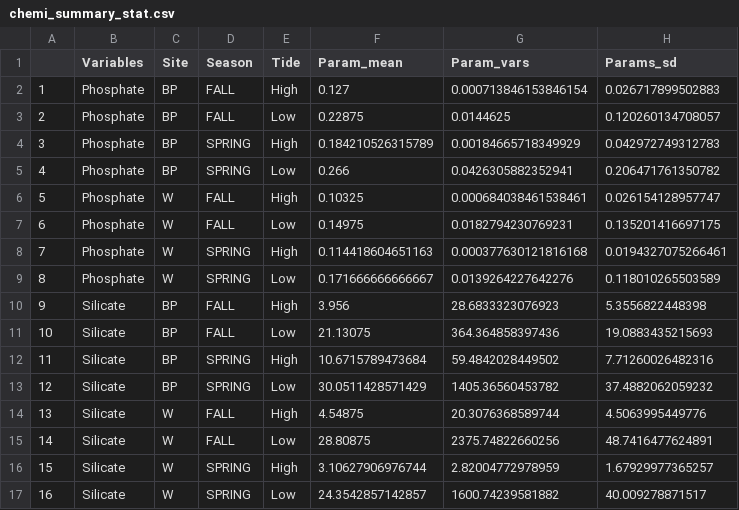
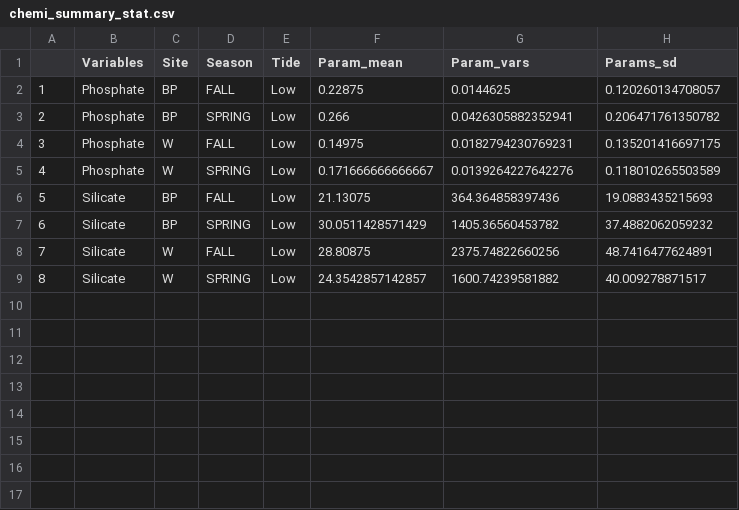
Before and after one commit to OCN-682-UH/Tago, a CSV file: Week_04/output/chemi_summary_stat.csv, drawn as a sheet; removed rows and columns are numbered as before the commit, all else as after; the diff names each change by its address in the sheet, - before the commit and + after, or states it on an @@ line.

```diff
--- a/Week_04/output/chemi_summary_stat.csv
+++ b/Week_04/output/chemi_summary_stat.csv
-row 2: 1 | Phosphate | BP | FALL | High | 0.127 | 0.000713846153846154 | 0.026717899502883
@@ column A renumbered from row 2 down @@
-row 4: 3 | Phosphate | BP | SPRING | High | 0.184210526315789 | 0.00184665718349929 | 0.042972749312783
-row 6: 5 | Phosphate | W | FALL | High | 0.10325 | 0.000684038461538461 | 0.026154128957747
-row 8: 7 | Phosphate | W | SPRING | High | 0.114418604651163 | 0.000377630121816168 | 0.0194327075266461
-row 10: 9 | Silicate | BP | FALL | High | 3.956 | 28.6833323076923 | 5.3556822448398
-row 12: 11 | Silicate | BP | SPRING | High | 10.6715789473684 | 59.4842028449502 | 7.71260026482316
-row 14: 13 | Silicate | W | FALL | High | 4.54875 | 20.3076368589744 | 4.5063995449776
-row 16: 15 | Silicate | W | SPRING | High | 3.10627906976744 | 2.82004772978959 | 1.67929977365257
```
Also changed, not shown: 3 other files.
